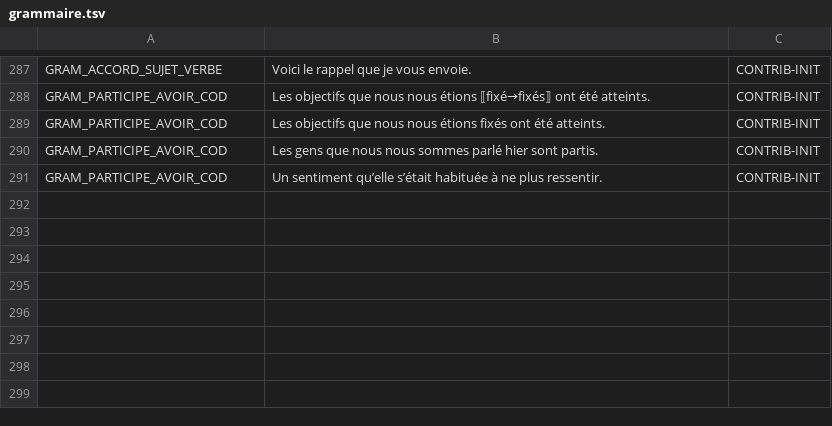
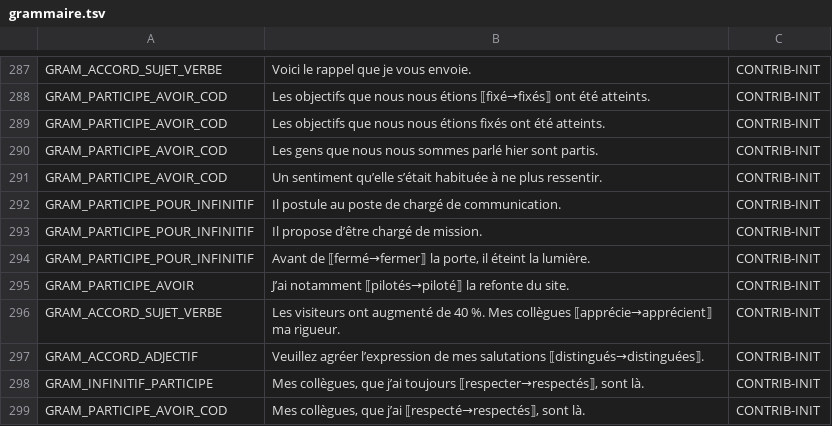
Before and after one commit to Bicyclean/correcteur, a TSV file: corpus/fr/regles/grammaire.tsv, drawn as a sheet; only a part is shown, gaps mark what is left out; the diff names each change by its address in the sheet, - before the commit and + after, or states it on an @@ line.

```diff
--- a/corpus/fr/regles/grammaire.tsv
+++ b/corpus/fr/regles/grammaire.tsv
+row 292: GRAM_PARTICIPE_POUR_INFINITIF | Il postule au poste de chargé de communication. | CONTRIB-INIT
+row 293: GRAM_PARTICIPE_POUR_INFINITIF | Il propose d’être chargé de mission. | CONTRIB-INIT
+row 294: GRAM_PARTICIPE_POUR_INFINITIF | Avant de ⟦fermé→fermer⟧ la porte, il éteint la lumière. | CONTRIB-INIT
+row 295: GRAM_PARTICIPE_AVOIR | J’ai notamment ⟦pilotés→piloté⟧ la refonte du site. | CONTRIB-INIT
+row 296: GRAM_ACCORD_SUJET_VERBE | Les visiteurs ont augmenté de 40 %. Mes collègues ⟦apprécie→apprécient⟧ ma rigueur. | CONTRIB-INIT
+row 297: GRAM_ACCORD_ADJECTIF | Veuillez agréer l’expression de mes salutations ⟦distingués→distinguées⟧. | CONTRIB-INIT
+row 298: GRAM_INFINITIF_PARTICIPE | Mes collègues, que j’ai toujours ⟦respecter→respectés⟧, sont là. | CONTRIB-INIT
+row 299: GRAM_PARTICIPE_AVOIR_COD | Mes collègues, que j’ai ⟦respecté→respectés⟧, sont là. | CONTRIB-INIT
```
Also changed, not shown: corpus/fr/regles/orthographe.tsv, 3 other files.
